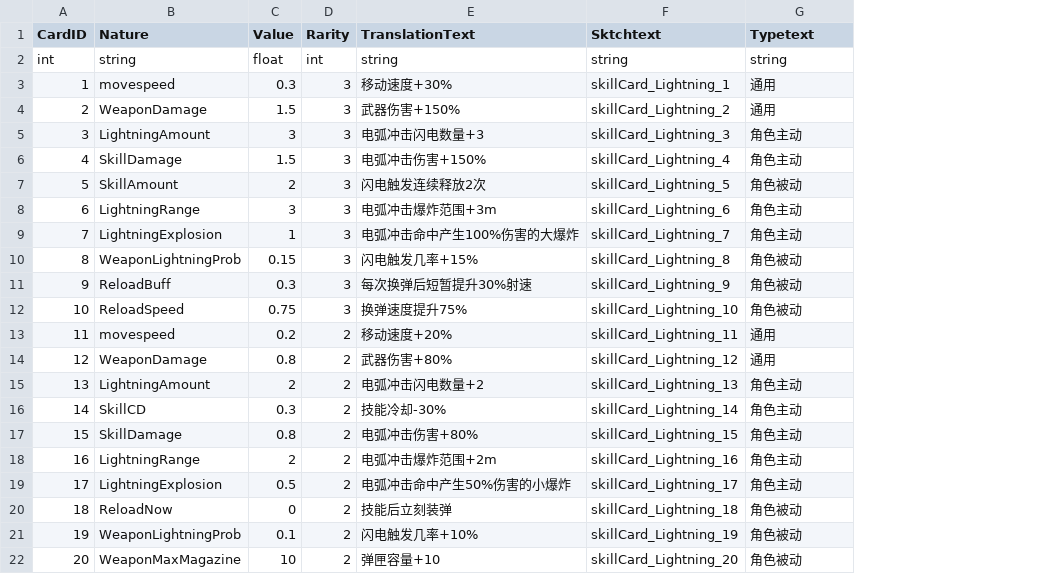
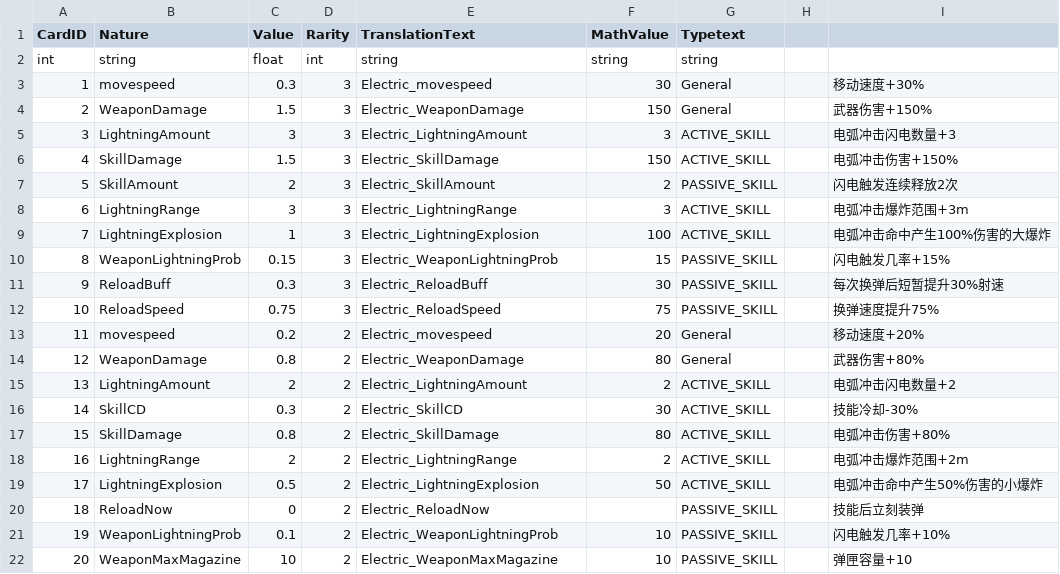
Before and after one commit to WindGod-Project-For-Garena/Offline-PVE, a CSV file: Assets/DataCSV/Skill_2_CardData.csv, drawn as a sheet; only a part is shown; removed rows and columns are numbered as before the commit, all else as after; the diff covers the shown part only; the diff names each change by its address in the sheet, - before the commit and + after, or states it on an @@ line.

```diff
--- a/Assets/DataCSV/Skill_2_CardData.csv
+++ b/Assets/DataCSV/Skill_2_CardData.csv
-column F (Sktchtext), rows 2-22: string | skillCard_Lightning_1 | skillCard_Lightning_2 | skillCard_Lightning_3 | skillCard_Lightning_4 | skillCard_Lightning_5 | skillCard_Lightning_6 | skillCard_Lightning_7 | skillCard_Lightning_8 | skillCard_Lightning_9 | skillCard_Lightning_10 | skillCard_Lightning_11 | skillCard_Lightning_12 | skillCard_Lightning_13 | skillCard_Lightning_14 | skillCard_Lightning_15 | skillCard_Lightning_16 | skillCard_Lightning_17 | skillCard_Lightning_18 | skillCard_Lightning_19 | skillCard_Lightning_20
+column F (MathValue), rows 2-22: string | 30 | 150 | 3 | 150 | 2 | 3 | 100 | 15 | 30 | 75 | 20 | 80 | 2 | 30 | 80 | 2 | 50 |  | 10 | 10
+column H, empty
+column I, rows 3-22: 移动速度+30% | 武器伤害+150% | 电弧冲击闪电数量+3 | 电弧冲击伤害+150% | 闪电触发连续释放2次 | 电弧冲击爆炸范围+3m | 电弧冲击命中产生100%伤害的大爆炸 | 闪电触发几率+15% | 每次换弹后短暂提升30%射速 | 换弹速度提升75% | 移动速度+20% | 武器伤害+80% | 电弧冲击闪电数量+2 | 技能冷却-30% | 电弧冲击伤害+80% | 电弧冲击爆炸范围+2m | 电弧冲击命中产生50%伤害的小爆炸 | 技能后立刻装弹 | 闪电触发几率+10% | 弹匣容量+10
-E3 (TranslationText): 移动速度+30%
+E3 (TranslationText): Electric_movespeed
-G3:G4 (Typetext): 通用
+G3:G4 (Typetext): General
-E4 (TranslationText): 武器伤害+150%
+E4 (TranslationText): Electric_WeaponDamage
-E5 (TranslationText): 电弧冲击闪电数量+3
+E5 (TranslationText): Electric_LightningAmount
-G5:G6 (Typetext): 角色主动
+G5:G6 (Typetext): ACTIVE_SKILL
-E6 (TranslationText): 电弧冲击伤害+150%
+E6 (TranslationText): Electric_SkillDamage
-E7 (TranslationText): 闪电触发连续释放2次
+E7 (TranslationText): Electric_SkillAmount
-G7 (Typetext): 角色被动
+G7 (Typetext): PASSIVE_SKILL
-E8 (TranslationText): 电弧冲击爆炸范围+3m
+E8 (TranslationText): Electric_LightningRange
-G8:G9 (Typetext): 角色主动
+G8:G9 (Typetext): ACTIVE_SKILL
-E9 (TranslationText): 电弧冲击命中产生100%伤害的大爆炸
+E9 (TranslationText): Electric_LightningExplosion
-E10 (TranslationText): 闪电触发几率+15%
+E10 (TranslationText): Electric_WeaponLightningProb
-G10:G12 (Typetext): 角色被动
+G10:G12 (Typetext): PASSIVE_SKILL
-E11 (TranslationText): 每次换弹后短暂提升30%射速
+E11 (TranslationText): Electric_ReloadBuff
-E12 (TranslationText): 换弹速度提升75%
+E12 (TranslationText): Electric_ReloadSpeed
-E13 (TranslationText): 移动速度+20%
+E13 (TranslationText): Electric_movespeed
-G13:G14 (Typetext): 通用
+G13:G14 (Typetext): General
-E14 (TranslationText): 武器伤害+80%
+E14 (TranslationText): Electric_WeaponDamage
-E15 (TranslationText): 电弧冲击闪电数量+2
+E15 (TranslationText): Electric_LightningAmount
-G15:G19 (Typetext): 角色主动
+G15:G19 (Typetext): ACTIVE_SKILL
-E16 (TranslationText): 技能冷却-30%
+E16 (TranslationText): Electric_SkillCD
-E17 (TranslationText): 电弧冲击伤害+80%
+E17 (TranslationText): Electric_SkillDamage
-E18 (TranslationText): 电弧冲击爆炸范围+2m
+E18 (TranslationText): Electric_LightningRange
-E19 (TranslationText): 电弧冲击命中产生50%伤害的小爆炸
+E19 (TranslationText): Electric_LightningExplosion
-E20 (TranslationText): 技能后立刻装弹
+E20 (TranslationText): Electric_ReloadNow
-G20:G22 (Typetext): 角色被动
+G20:G22 (Typetext): PASSIVE_SKILL
-E21 (TranslationText): 闪电触发几率+10%
+E21 (TranslationText): Electric_WeaponLightningProb
-E22 (TranslationText): 弹匣容量+10
+E22 (TranslationText): Electric_WeaponMaxMagazine
```
Also changed, not shown: 20 edited cells elsewhere in this file, Assets/DataCSV/GiftedData.csv, Assets/DataCSV/Skill_1_CardData.csv, 6 other files.
